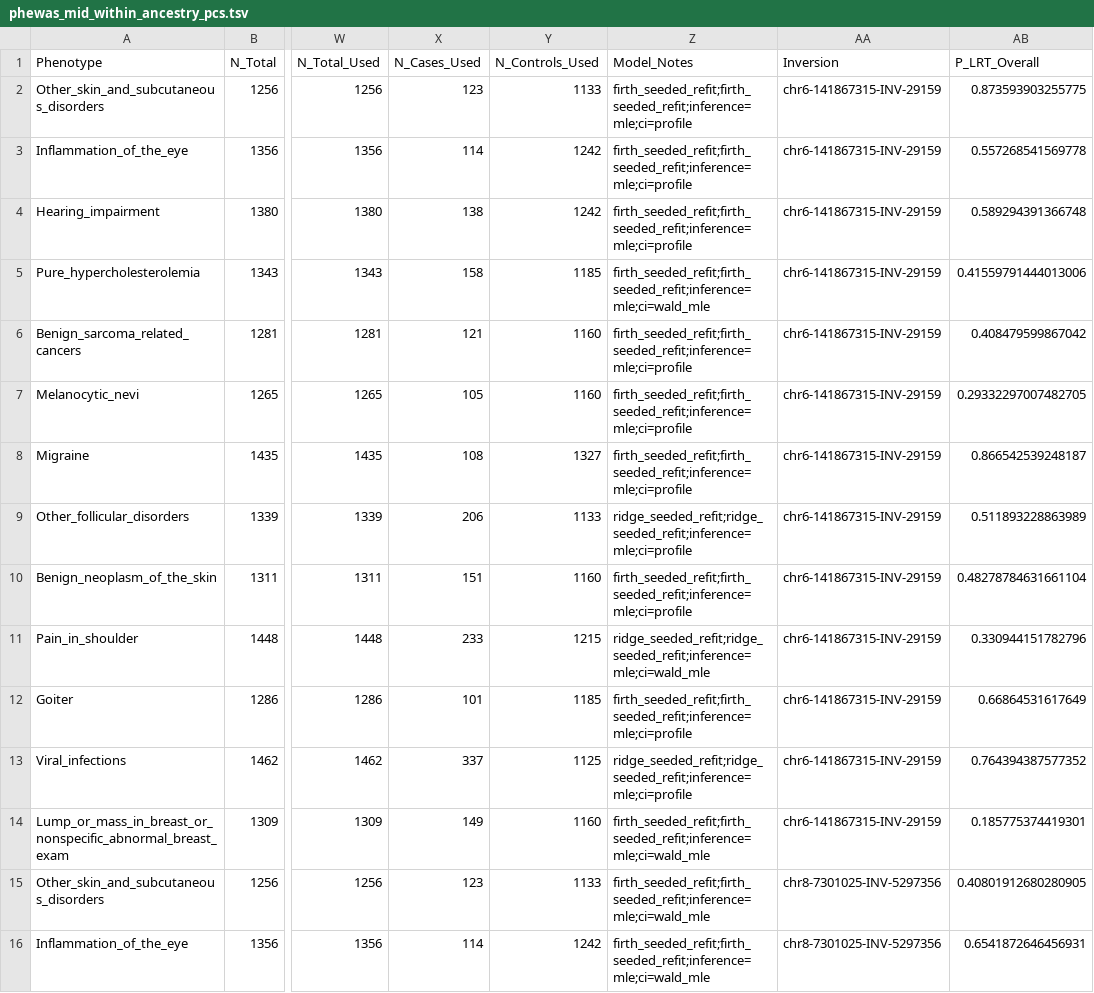
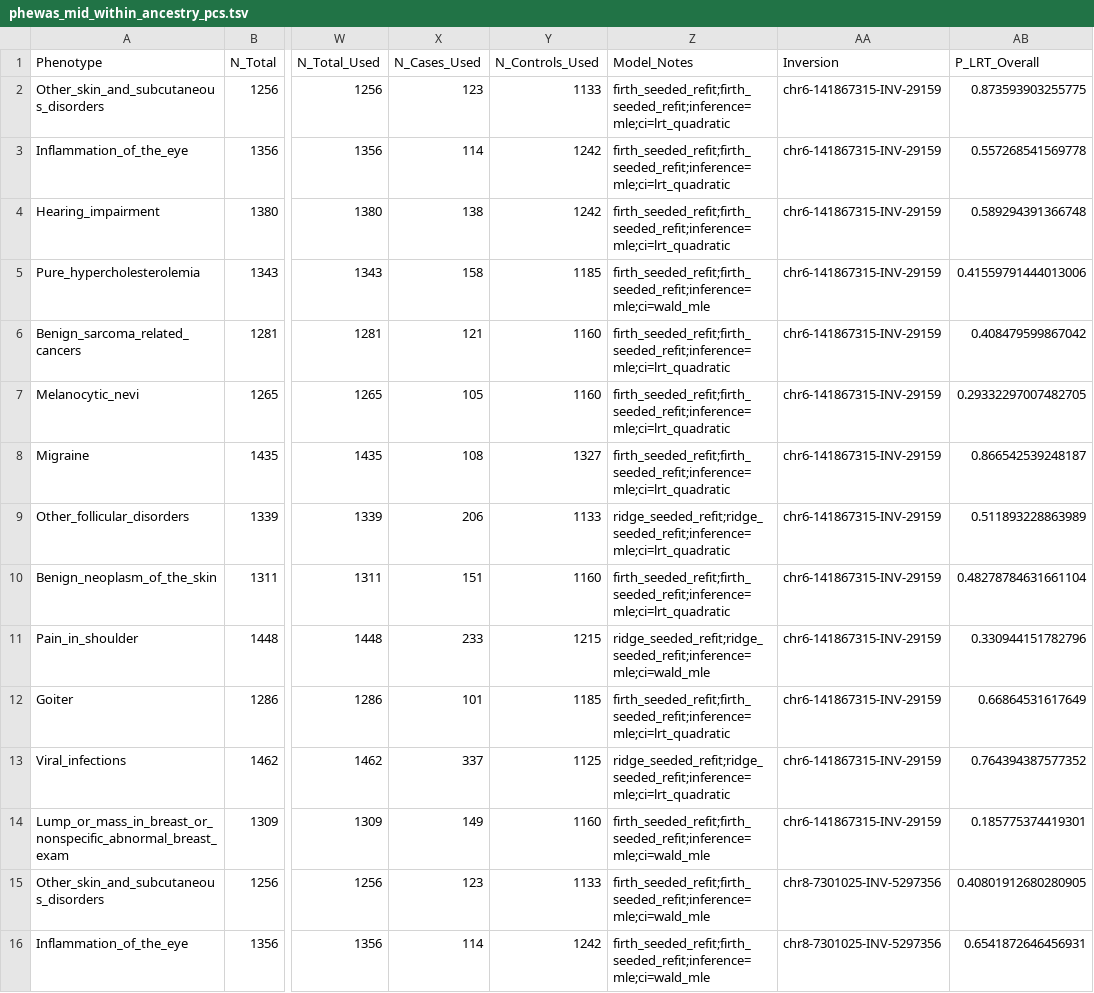
Before and after one commit to SauersML/ferromic, a TSV file: data/phewas_within_ancestry/phewas_mid_within_ancestry_pcs.tsv, drawn as a sheet; only a part is shown, gaps mark what is left out; the diff covers the shown part only; the diff names each change by its address in the sheet, - before the commit and + after, or states it on an @@ line.

```diff
--- a/data/phewas_within_ancestry/phewas_mid_within_ancestry_pcs.tsv
+++ b/data/phewas_within_ancestry/phewas_mid_within_ancestry_pcs.tsv
-Z2:Z4 (Model_Notes): firth_seeded_refit;firth_seeded_refit;inference=mle;ci=profile
+Z2:Z4 (Model_Notes): firth_seeded_refit;firth_seeded_refit;inference=mle;ci=lrt_quadratic
-Z6:Z8 (Model_Notes): firth_seeded_refit;firth_seeded_refit;inference=mle;ci=profile
+Z6:Z8 (Model_Notes): firth_seeded_refit;firth_seeded_refit;inference=mle;ci=lrt_quadratic
-Z9 (Model_Notes): ridge_seeded_refit;ridge_seeded_refit;inference=mle;ci=profile
+Z9 (Model_Notes): ridge_seeded_refit;ridge_seeded_refit;inference=mle;ci=lrt_quadratic
-Z10 (Model_Notes): firth_seeded_refit;firth_seeded_refit;inference=mle;ci=profile
+Z10 (Model_Notes): firth_seeded_refit;firth_seeded_refit;inference=mle;ci=lrt_quadratic
-Z12 (Model_Notes): firth_seeded_refit;firth_seeded_refit;inference=mle;ci=profile
+Z12 (Model_Notes): firth_seeded_refit;firth_seeded_refit;inference=mle;ci=lrt_quadratic
-Z13 (Model_Notes): ridge_seeded_refit;ridge_seeded_refit;inference=mle;ci=profile
+Z13 (Model_Notes): ridge_seeded_refit;ridge_seeded_refit;inference=mle;ci=lrt_quadratic
```
Also changed, not shown: 63 edited cells elsewhere in this file, 8 other files.
